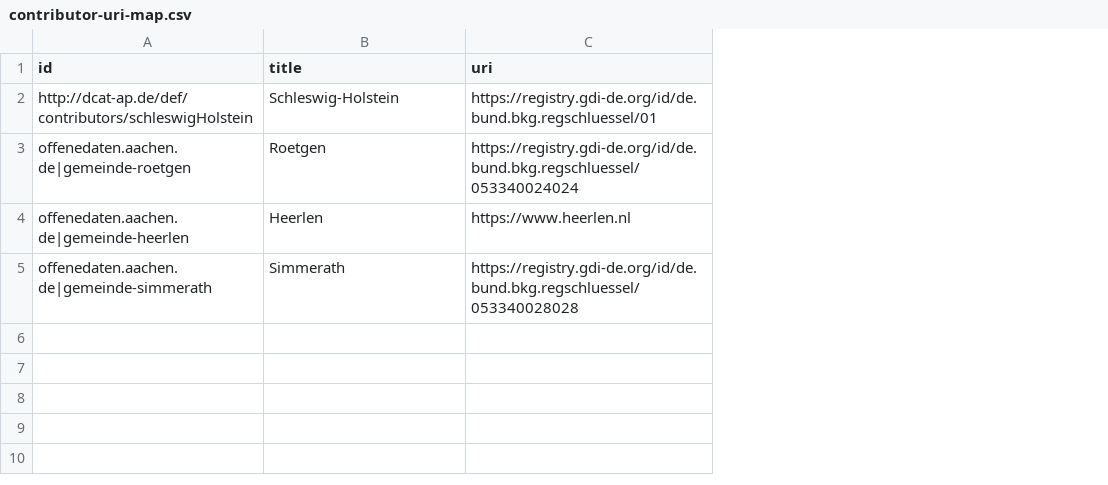
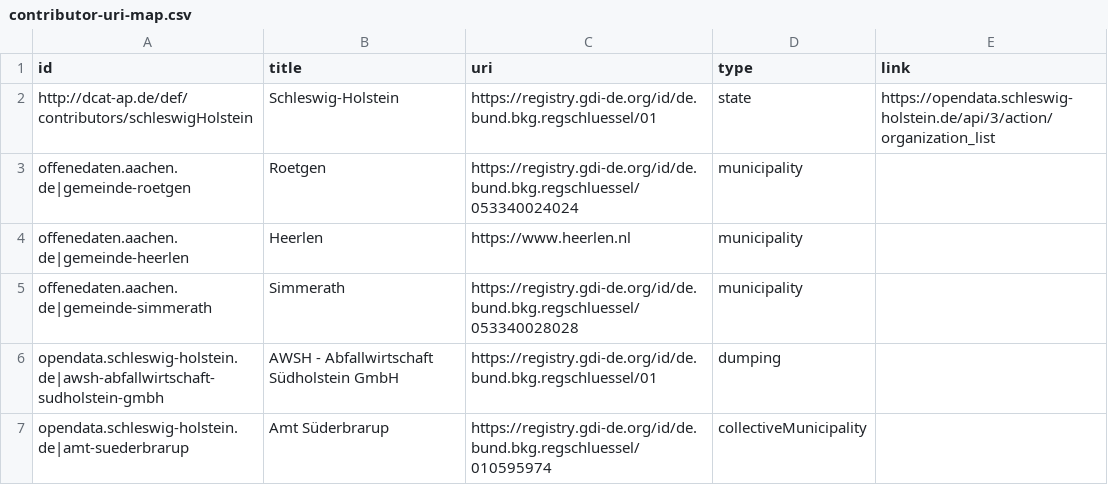
Before and after one commit to opendata-guru/govdata-monitor, a CSV file: get/contributor-uri-map.csv, drawn as a sheet; the diff names each change by its address in the sheet, - before the commit and + after, or states it on an @@ line.

Commit message:
add an orga type and link (for recursive progressing)

```diff
--- a/get/contributor-uri-map.csv
+++ b/get/contributor-uri-map.csv
+column D (type), rows 2-5: state | municipality | municipality | municipality
+column E (link), row 2: https://opendata.schleswig-holstein.de/api/3/action/organization_list
+row 6: opendata.schleswig-holstein.de|awsh-abfallwirtschaft-sudholstein-gmbh | AWSH - Abfallwirtschaft Südholstein GmbH | https://registry.gdi-de.org/id/de.bund.bkg.regschluessel/01 | dumping
+row 7: opendata.schleswig-holstein.de|amt-suederbrarup | Amt Süderbrarup | https://registry.gdi-de.org/id/de.bund.bkg.regschluessel/010595974 | collectiveMunicipality
```
Also changed, not shown: 2 other files.
